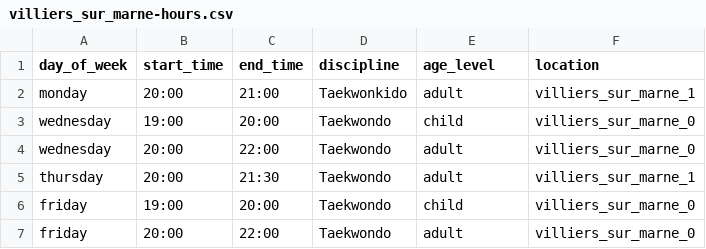
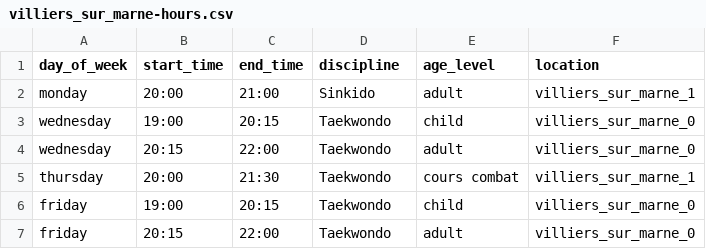
Before and after one commit to CenacleRemiMollet/crm, a CSV file: doc/clubs/villiers_sur_marne-hours.csv, drawn as a sheet.

Commit message:
Upgrade clubs

```diff
--- a/doc/clubs/villiers_sur_marne-hours.csv
+++ b/doc/clubs/villiers_sur_marne-hours.csv
@@ -1,7 +1,7 @@
 day_of_week,start_time,end_time,discipline,age_level,location
-monday,20:00,21:00,Taekwonkido,adult,villiers_sur_marne_1
-wednesday,19:00,20:00,Taekwondo,child,villiers_sur_marne_0
-wednesday,20:00,22:00,Taekwondo,adult,villiers_sur_marne_0
-thursday,20:00,21:30,Taekwondo,adult,villiers_sur_marne_1
-friday,19:00,20:00,Taekwondo,child,villiers_sur_marne_0
-friday,20:00,22:00,Taekwondo,adult,villiers_sur_marne_0
+monday,20:00,21:00,Sinkido,adult,villiers_sur_marne_1
+wednesday,19:00,20:15,Taekwondo,child,villiers_sur_marne_0
+wednesday,20:15,22:00,Taekwondo,adult,villiers_sur_marne_0
+thursday,20:00,21:30,Taekwondo,cours combat,villiers_sur_marne_1
+friday,19:00,20:15,Taekwondo,child,villiers_sur_marne_0
+friday,20:15,22:00,Taekwondo,adult,villiers_sur_marne_0
```
Also changed, not shown: 21 other files.
